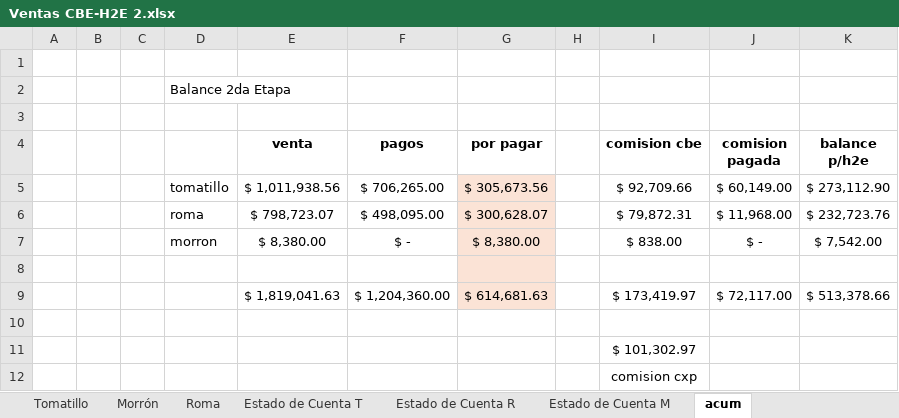
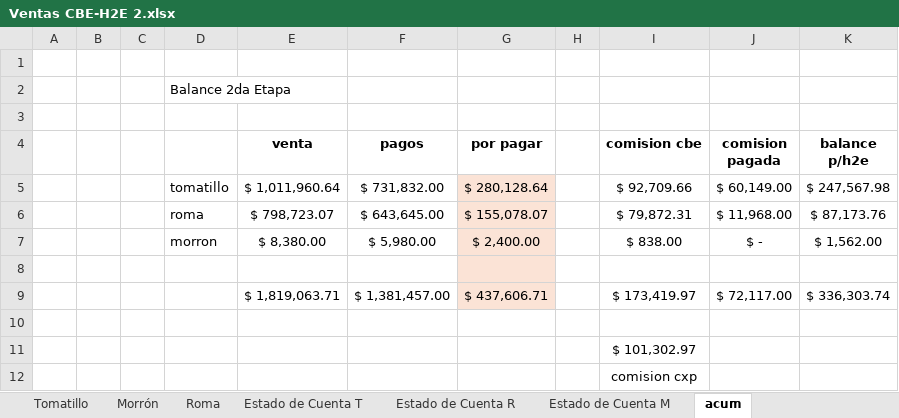
Before and after one commit to gerardobatiz/H2E-Crown, an Excel workbook: Info para Claude/Reportes/Nacional/Ventas CBE-H2E 2.xlsx, sheet acum, drawn as a sheet; values as stored, in another font and other column widths than the file's, no borders; removed rows and columns are numbered as before the commit, all else as after; the diff names each change by its address in the sheet, - before the commit and + after, or states it on an @@ line.

```diff
--- a/Info para Claude/Reportes/Nacional/Ventas CBE-H2E 2.xlsx (sheet acum)
+++ b/Info para Claude/Reportes/Nacional/Ventas CBE-H2E 2.xlsx (sheet acum)
-row 5:  |  |  | tomatillo | $ 1,011,938.56 | $ 706,265.00 | $ 305,673.56 |  | $ 92,709.66 | $ 60,149.00 | $ 273,112.90
+row 5:  |  |  | tomatillo | $ 1,011,960.64 | $ 731,832.00 | $ 280,128.64 |  | $ 92,709.66 | $ 60,149.00 | $ 247,567.98
-F6 (pagos): $ 498,095.00
+F6 (pagos): $ 643,645.00
-G6 (por pagar): $ 300,628.07
+G6 (por pagar): $ 155,078.07
-K6 (balance p/h2e): $ 232,723.76
+K6 (balance p/h2e): $ 87,173.76
-F7 (pagos): $ -
+F7 (pagos): $ 5,980.00
-G7 (por pagar): $ 8,380.00
+G7 (por pagar): $ 2,400.00
-K7 (balance p/h2e): $ 7,542.00
+K7 (balance p/h2e): $ 1,562.00
-row 9:  |  |  |  | $ 1,819,041.63 | $ 1,204,360.00 | $ 614,681.63 |  | $ 173,419.97 | $ 72,117.00 | $ 513,378.66
+row 9:  |  |  |  | $ 1,819,063.71 | $ 1,381,457.00 | $ 437,606.71 |  | $ 173,419.97 | $ 72,117.00 | $ 336,303.74
```
Also changed, not shown: sheet Estado de Cuenta R, sheet Estado de Cuenta T, sheet Estado de Cuenta M, sheet Tomatillo, 2 other files.
